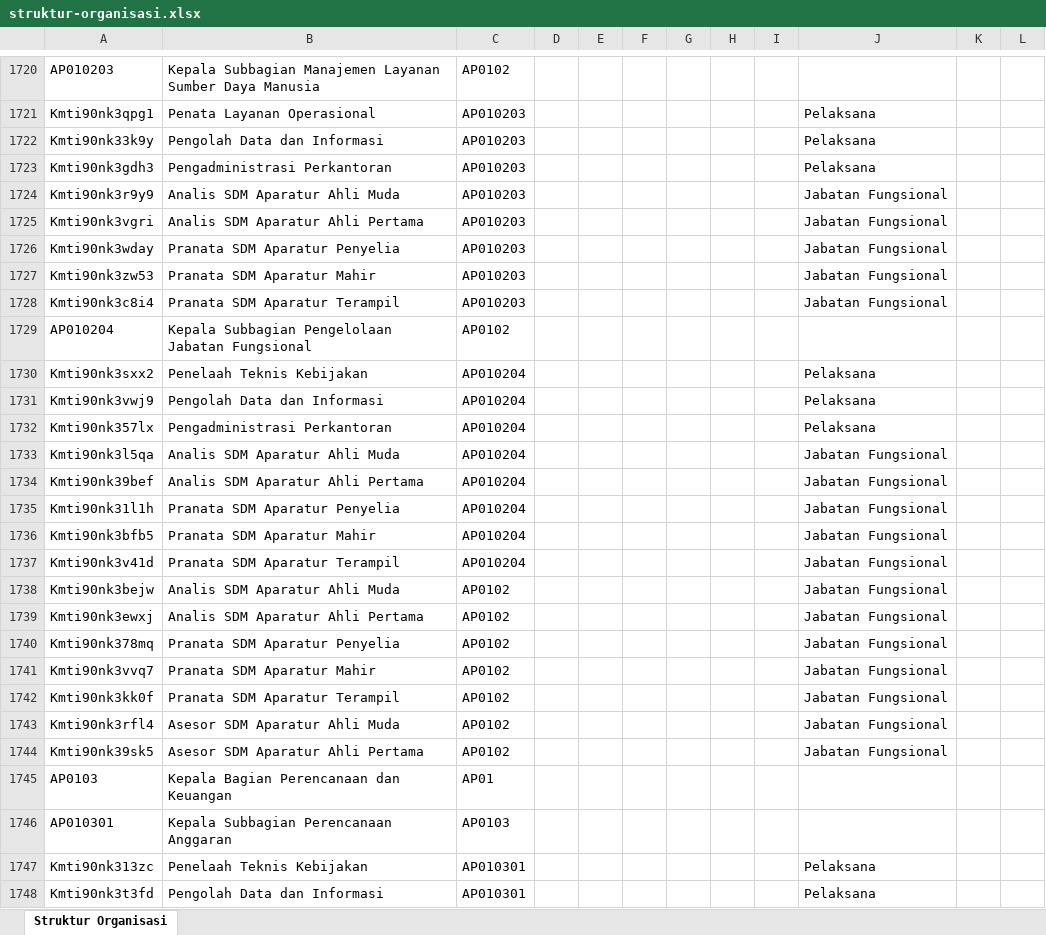
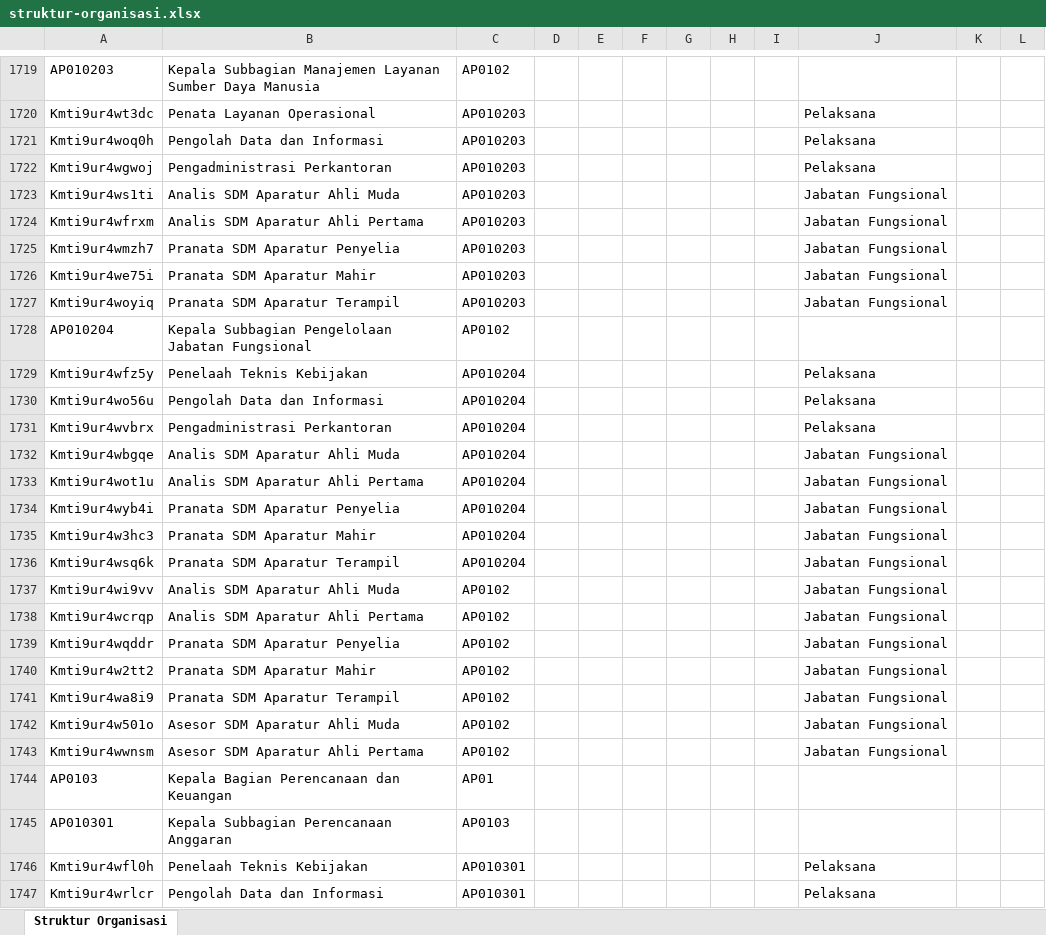
Before and after one commit to AkuKamandanu/petajabatan, an Excel workbook: data/struktur-organisasi.xlsx, sheet Struktur Organisasi, drawn as a sheet; only a part is shown, gaps mark what is left out; values as stored, in another font and other column widths than the file's, no borders; addresses are those after the commit; the diff covers the shown part only; the diff names each change by its address in the sheet, - before the commit and + after, or states it on an @@ line.

```diff
--- a/data/struktur-organisasi.xlsx (sheet Struktur Organisasi)
+++ b/data/struktur-organisasi.xlsx (sheet Struktur Organisasi)
-A1720: Kmti90nk3qpg1
+A1720: Kmti9ur4wt3dc
-A1721: Kmti90nk33k9y
+A1721: Kmti9ur4woq0h
-A1722: Kmti90nk3gdh3
+A1722: Kmti9ur4wgwoj
-A1723: Kmti90nk3r9y9
+A1723: Kmti9ur4ws1ti
-A1724: Kmti90nk3vgri
+A1724: Kmti9ur4wfrxm
-A1725: Kmti90nk3wday
+A1725: Kmti9ur4wmzh7
-A1726: Kmti90nk3zw53
+A1726: Kmti9ur4we75i
-A1727: Kmti90nk3c8i4
+A1727: Kmti9ur4woyiq
-A1729: Kmti90nk3sxx2
+A1729: Kmti9ur4wfz5y
-A1730: Kmti90nk3vwj9
+A1730: Kmti9ur4wo56u
-A1731: Kmti90nk357lx
+A1731: Kmti9ur4wvbrx
-A1732: Kmti90nk3l5qa
+A1732: Kmti9ur4wbgqe
-A1733: Kmti90nk39bef
+A1733: Kmti9ur4wot1u
-A1734: Kmti90nk31l1h
+A1734: Kmti9ur4wyb4i
-A1735: Kmti90nk3bfb5
+A1735: Kmti9ur4w3hc3
-A1736: Kmti90nk3v41d
+A1736: Kmti9ur4wsq6k
-A1737: Kmti90nk3bejw
+A1737: Kmti9ur4wi9vv
-A1738: Kmti90nk3ewxj
+A1738: Kmti9ur4wcrqp
-A1739: Kmti90nk378mq
+A1739: Kmti9ur4wqddr
-A1740: Kmti90nk3vvq7
+A1740: Kmti9ur4w2tt2
-A1741: Kmti90nk3kk0f
+A1741: Kmti9ur4wa8i9
-A1742: Kmti90nk3rfl4
+A1742: Kmti9ur4w501o
-A1743: Kmti90nk39sk5
+A1743: Kmti9ur4wwnsm
-A1746: Kmti90nk313zc
+A1746: Kmti9ur4wfl0h
-A1747: Kmti90nk3t3fd
+A1747: Kmti9ur4wrlcr
```
Also changed, not shown: 1 moved row and 277 edited cells elsewhere in this sheet.
